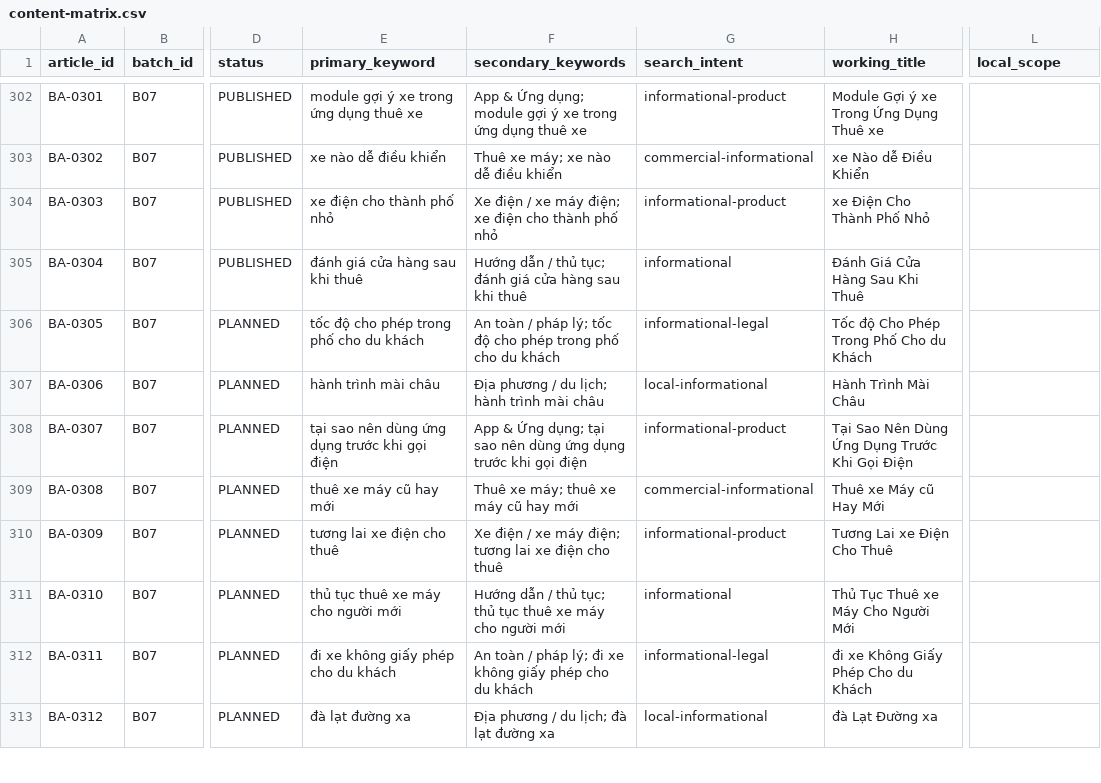
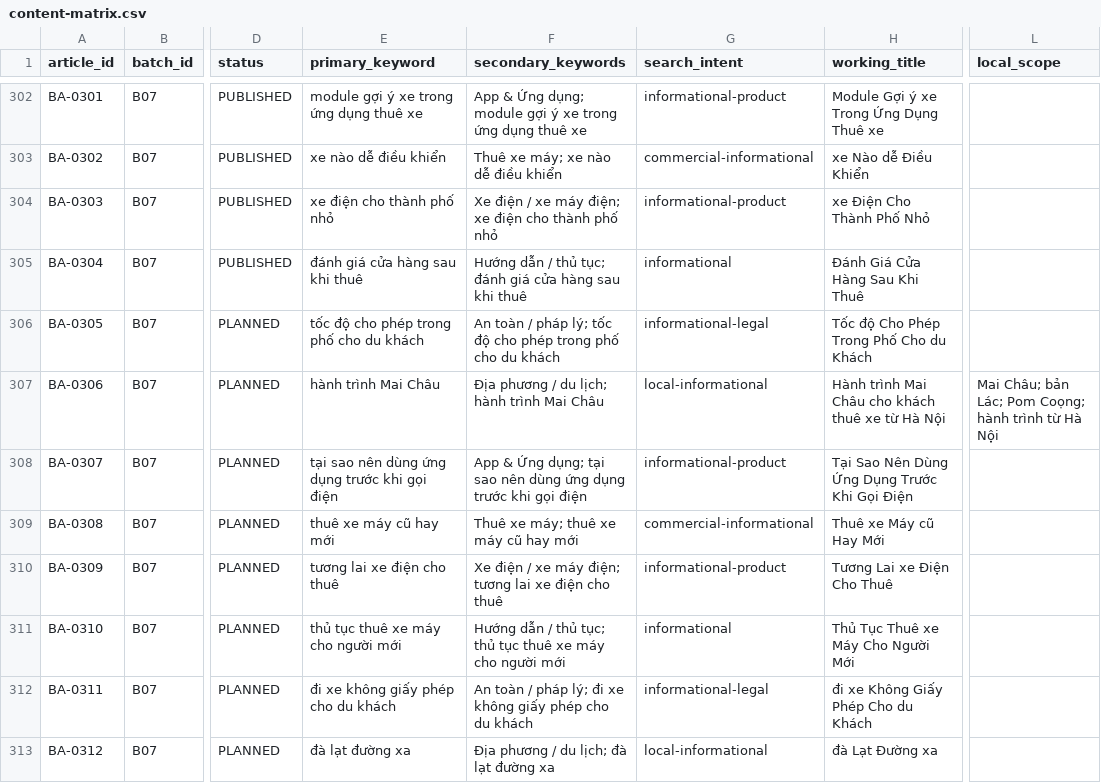
Before and after one commit to thuexemayhanoi/aichatbot, a CSV file: data/blog/content-matrix.csv, drawn as a sheet; only a part is shown, gaps mark what is left out; the diff names each change by its address in the sheet, - before the commit and + after, or states it on an @@ line.

Commit message:
fix(writer): ground recovery articles in primary sources and correct Mai Chau brief

```diff
--- a/data/blog/content-matrix.csv
+++ b/data/blog/content-matrix.csv
-E307 (primary_keyword): hành trình mài châu
+E307 (primary_keyword): hành trình Mai Châu
-F307 (secondary_keywords): Địa phương / du lịch; hành trình mài châu
+F307 (secondary_keywords): Địa phương / du lịch; hành trình Mai Châu
-H307 (working_title): Hành Trình Mài Châu
+H307 (working_title): Hành trình Mai Châu cho khách thuê xe từ Hà Nội
-L307 (local_scope): (empty)
+L307 (local_scope): Mai Châu; bản Lác; Pom Coọng; hành trình từ Hà Nội
```
Also changed, not shown: 4 other files.
